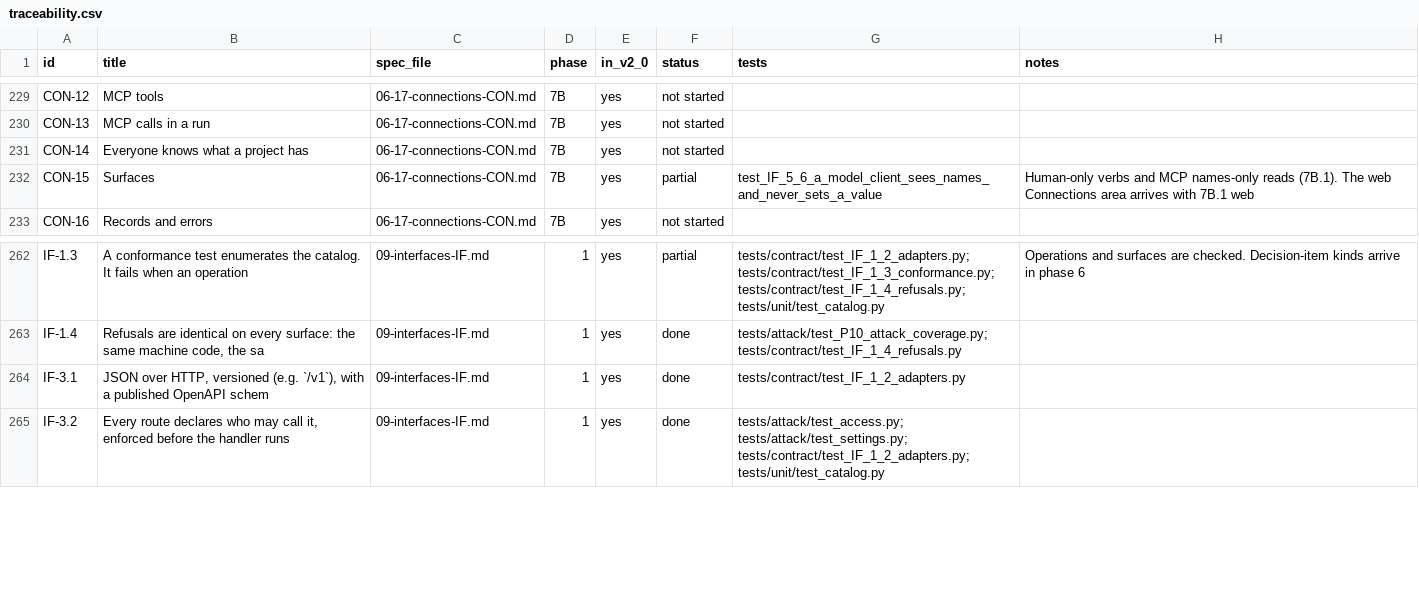
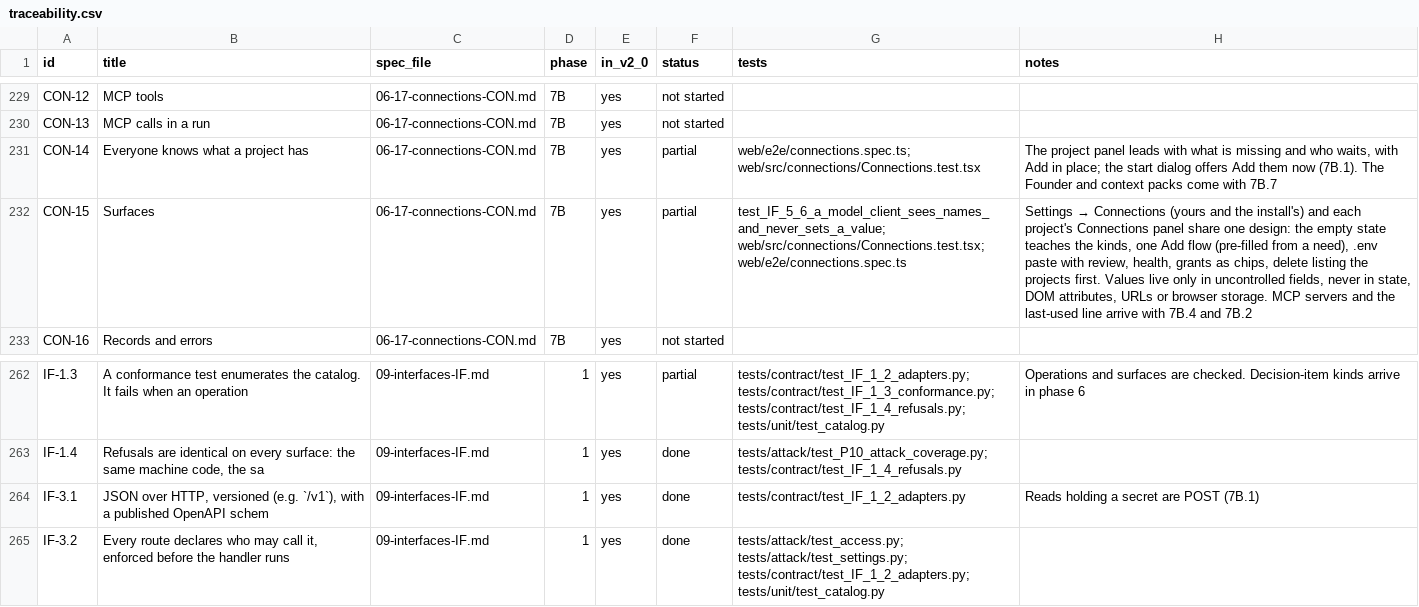
Before and after one commit to dominicplouffe/crewmind, a CSV file: docs/traceability.csv, drawn as a sheet; only a part is shown, gaps mark what is left out; the diff names each change by its address in the sheet, - before the commit and + after, or states it on an @@ line.

```diff
--- a/docs/traceability.csv
+++ b/docs/traceability.csv
-F231 (status): not started
+F231 (status): partial
-G231 (tests): (empty)
+G231 (tests): web/e2e/connections.spec.ts; web/src/connections/Connections.test.tsx
-H231 (notes): (empty)
+H231 (notes): The project panel leads with what is missing and who waits, with Add in place; the start dialog offers Add them now (7B.1). The Founder and context packs come with 7B.7
-G232 (tests): test_IF_5_6_a_model_client_sees_names_and_never_sets_a_value
+G232 (tests): test_IF_5_6_a_model_client_sees_names_and_never_sets_a_value; web/src/connections/Connections.test.tsx; web/e2e/connections.spec.ts
@@ H232 (notes): Human-only verbs and MCP names-only reads (7B.1). The web Connections area arrives with 7B.1 web → Settings → Connections (yours and the install's) and each project's Connections panel share one design: the empty state teaches the kinds, one Add flow (pre-filled from a need), .env paste with review, health, grants as chips, delete listing the projects first. Values live only in uncontrolled fields, never in state, DOM attributes, URLs or browser storage. MCP servers and the last-used line arrive with 7B.4 and 7B.2 @@
-H264 (notes): (empty)
+H264 (notes): Reads holding a secret are POST (7B.1)
```
Also changed, not shown: 34 other files.
